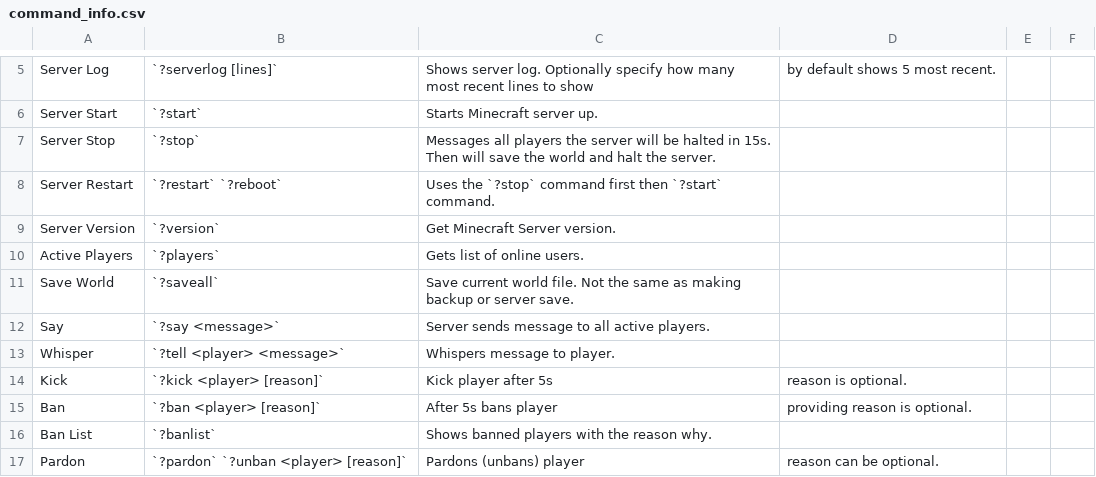
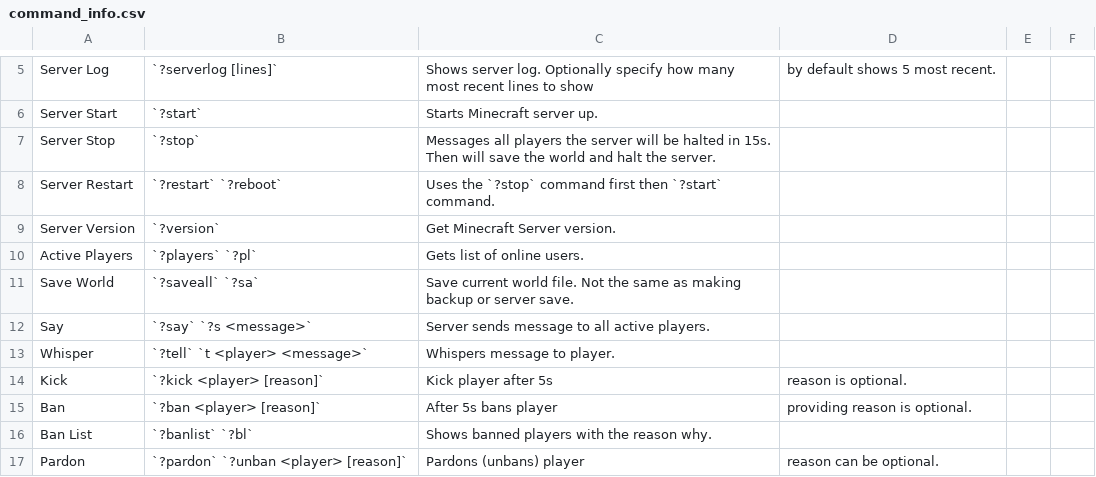
Before and after one commit to 0n1udra/slime_server, a CSV file: source/command_info.csv, drawn as a sheet; only a part is shown, gaps mark what is left out; the diff covers the shown part only.

```diff
--- a/source/command_info.csv
+++ b/source/command_info.csv
@@ -9,9 +9,9 @@ Server Restart, `?restart` `?reboot`, Uses the `?stop` command first then `?star
 Server Version, `?version`, Get Minecraft Server version.
-Active Players, `?players`, Gets list of online users.
-Save World, `?saveall`, Save current world file. Not the same as making backup or server save.
-Say, `?say <message>`, Server sends message to all active players.
-Whisper, `?tell <player> <message>`, Whispers message to player.
+Active Players, `?players` `?pl`, Gets list of online users.
+Save World, `?saveall` `?sa`, Save current world file. Not the same as making backup or server save.
+Say, `?say` `?s <message>`, Server sends message to all active players.
+Whisper, `?tell` `t <player> <message>`, Whispers message to player.
 Kick, `?kick <player> [reason]`, Kick player after 5s, reason is optional.
 Ban, `?ban <player> [reason]`, After 5s bans player, providing reason is optional.
-Ban List, `?banlist`, Shows banned players with the reason why.
+Ban List, `?banlist` `?bl`, Shows banned players with the reason why.
 Pardon, `?pardon` `?unban <player> [reason]`, Pardons (unbans) player, reason can be optional.
```
Also changed, not shown: 7 edited cells elsewhere in this file, 1 other file.
